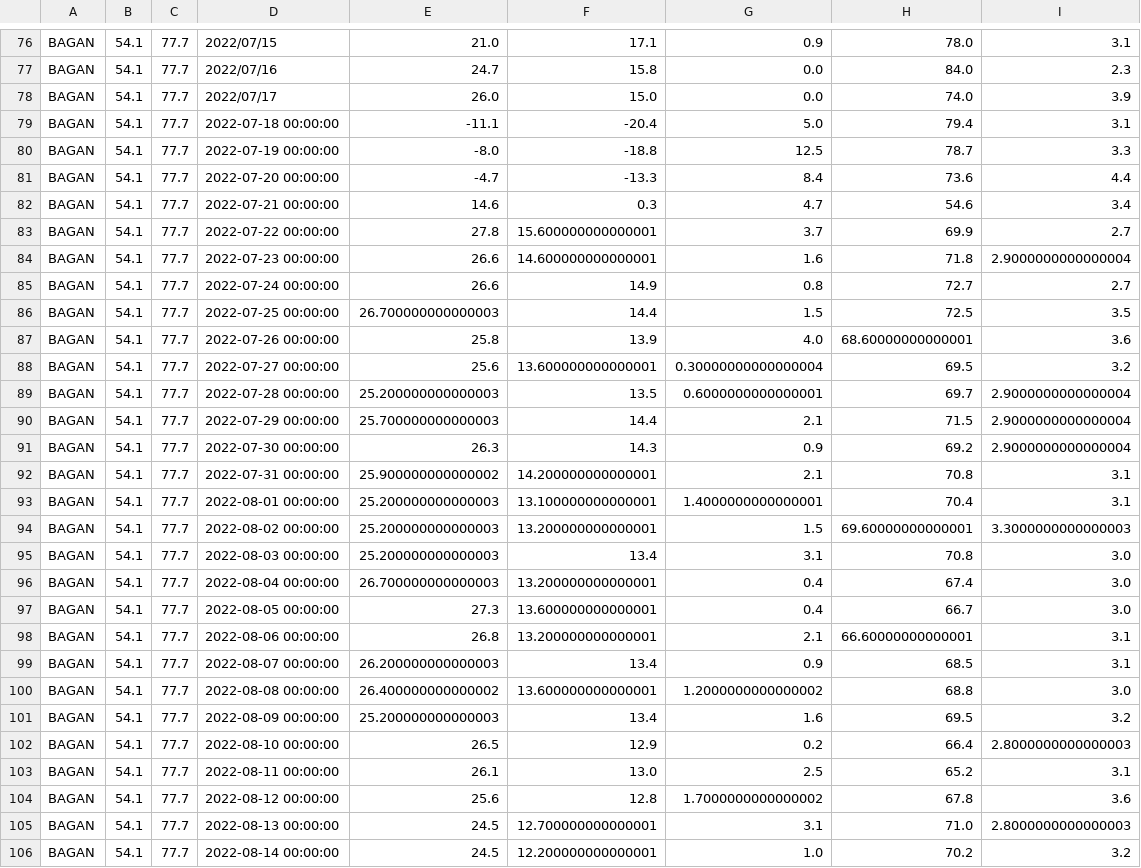
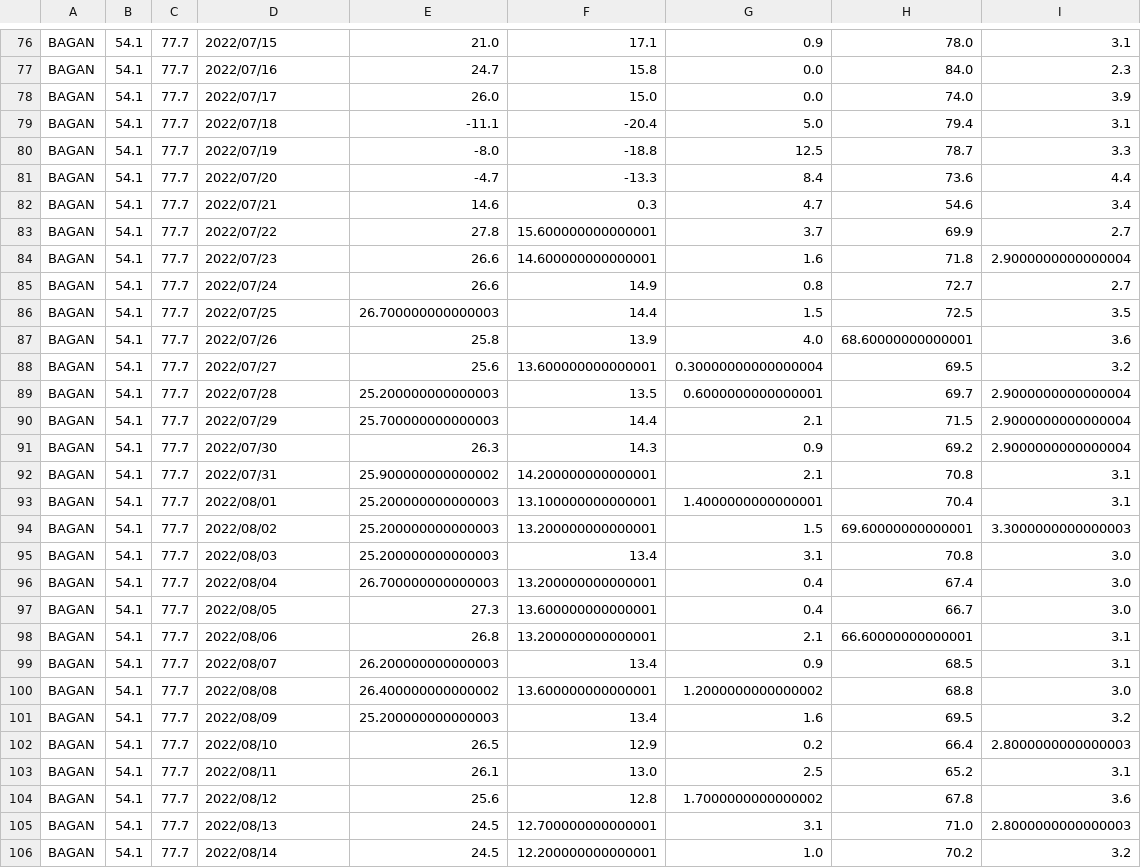
Before and after one commit to Alex1um/agroVision, a CSV file: combined/BAGAN.csv, drawn as a sheet; only a part is shown, gaps mark what is left out; the diff covers the shown part only.

```diff
--- a/combined/BAGAN.csv
+++ b/combined/BAGAN.csv
@@ -78,29 +78,29 @@ BAGAN,54.1,77.7,2022/07/16,24.7,15.8,0.0,84.0,2.3
 BAGAN,54.1,77.7,2022/07/17,26.0,15.0,0.0,74.0,3.9
-BAGAN,54.1,77.7,2022-07-18 00:00:00,-11.1,-20.4,5.0,79.4,3.1
-BAGAN,54.1,77.7,2022-07-19 00:00:00,-8.0,-18.8,12.5,78.7,3.3
-BAGAN,54.1,77.7,2022-07-20 00:00:00,-4.7,-13.3,8.4,73.6,4.4
-BAGAN,54.1,77.7,2022-07-21 00:00:00,14.6,0.3,4.7,54.6,3.4
-BAGAN,54.1,77.7,2022-07-22 00:00:00,27.8,15.600000000000001,3.7,69.9,2.7
-BAGAN,54.1,77.7,2022-07-23 00:00:00,26.6,14.600000000000001,1.6,71.8,2.9000000000000004
-BAGAN,54.1,77.7,2022-07-24 00:00:00,26.6,14.9,0.8,72.7,2.7
-BAGAN,54.1,77.7,2022-07-25 00:00:00,26.700000000000003,14.4,1.5,72.5,3.5
-BAGAN,54.1,77.7,2022-07-26 00:00:00,25.8,13.9,4.0,68.60000000000001,3.6
-BAGAN,54.1,77.7,2022-07-27 00:00:00,25.6,13.600000000000001,0.30000000000000004,69.5,3.2
-BAGAN,54.1,77.7,2022-07-28 00:00:00,25.200000000000003,13.5,0.6000000000000001,69.7,2.9000000000000004
-BAGAN,54.1,77.7,2022-07-29 00:00:00,25.700000000000003,14.4,2.1,71.5,2.9000000000000004
-BAGAN,54.1,77.7,2022-07-30 00:00:00,26.3,14.3,0.9,69.2,2.9000000000000004
-BAGAN,54.1,77.7,2022-07-31 00:00:00,25.900000000000002,14.200000000000001,2.1,70.8,3.1
-BAGAN,54.1,77.7,2022-08-01 00:00:00,25.200000000000003,13.100000000000001,1.4000000000000001,70.4,3.1
-BAGAN,54.1,77.7,2022-08-02 00:00:00,25.200000000000003,13.200000000000001,1.5,69.60000000000001,3.3000000000000003
-BAGAN,54.1,77.7,2022-08-03 00:00:00,25.200000000000003,13.4,3.1,70.8,3.0
-BAGAN,54.1,77.7,2022-08-04 00:00:00,26.700000000000003,13.200000000000001,0.4,67.4,3.0
-BAGAN,54.1,77.7,2022-08-05 00:00:00,27.3,13.600000000000001,0.4,66.7,3.0
-BAGAN,54.1,77.7,2022-08-06 00:00:00,26.8,13.200000000000001,2.1,66.60000000000001,3.1
-BAGAN,54.1,77.7,2022-08-07 00:00:00,26.200000000000003,13.4,0.9,68.5,3.1
-BAGAN,54.1,77.7,2022-08-08 00:00:00,26.400000000000002,13.600000000000001,1.2000000000000002,68.8,3.0
-BAGAN,54.1,77.7,2022-08-09 00:00:00,25.200000000000003,13.4,1.6,69.5,3.2
-BAGAN,54.1,77.7,2022-08-10 00:00:00,26.5,12.9,0.2,66.4,2.8000000000000003
-BAGAN,54.1,77.7,2022-08-11 00:00:00,26.1,13.0,2.5,65.2,3.1
-BAGAN,54.1,77.7,2022-08-12 00:00:00,25.6,12.8,1.7000000000000002,67.8,3.6
-BAGAN,54.1,77.7,2022-08-13 00:00:00,24.5,12.700000000000001,3.1,71.0,2.8000000000000003
-BAGAN,54.1,77.7,2022-08-14 00:00:00,24.5,12.200000000000001,1.0,70.2,3.2
+BAGAN,54.1,77.7,2022/07/18,-11.1,-20.4,5.0,79.4,3.1
+BAGAN,54.1,77.7,2022/07/19,-8.0,-18.8,12.5,78.7,3.3
+BAGAN,54.1,77.7,2022/07/20,-4.7,-13.3,8.4,73.6,4.4
+BAGAN,54.1,77.7,2022/07/21,14.6,0.3,4.7,54.6,3.4
+BAGAN,54.1,77.7,2022/07/22,27.8,15.600000000000001,3.7,69.9,2.7
+BAGAN,54.1,77.7,2022/07/23,26.6,14.600000000000001,1.6,71.8,2.9000000000000004
+BAGAN,54.1,77.7,2022/07/24,26.6,14.9,0.8,72.7,2.7
+BAGAN,54.1,77.7,2022/07/25,26.700000000000003,14.4,1.5,72.5,3.5
+BAGAN,54.1,77.7,2022/07/26,25.8,13.9,4.0,68.60000000000001,3.6
+BAGAN,54.1,77.7,2022/07/27,25.6,13.600000000000001,0.30000000000000004,69.5,3.2
+BAGAN,54.1,77.7,2022/07/28,25.200000000000003,13.5,0.6000000000000001,69.7,2.9000000000000004
+BAGAN,54.1,77.7,2022/07/29,25.700000000000003,14.4,2.1,71.5,2.9000000000000004
+BAGAN,54.1,77.7,2022/07/30,26.3,14.3,0.9,69.2,2.9000000000000004
+BAGAN,54.1,77.7,2022/07/31,25.900000000000002,14.200000000000001,2.1,70.8,3.1
+BAGAN,54.1,77.7,2022/08/01,25.200000000000003,13.100000000000001,1.4000000000000001,70.4,3.1
+BAGAN,54.1,77.7,2022/08/02,25.200000000000003,13.200000000000001,1.5,69.60000000000001,3.3000000000000003
+BAGAN,54.1,77.7,2022/08/03,25.200000000000003,13.4,3.1,70.8,3.0
+BAGAN,54.1,77.7,2022/08/04,26.700000000000003,13.200000000000001,0.4,67.4,3.0
+BAGAN,54.1,77.7,2022/08/05,27.3,13.600000000000001,0.4,66.7,3.0
+BAGAN,54.1,77.7,2022/08/06,26.8,13.200000000000001,2.1,66.60000000000001,3.1
+BAGAN,54.1,77.7,2022/08/07,26.200000000000003,13.4,0.9,68.5,3.1
+BAGAN,54.1,77.7,2022/08/08,26.400000000000002,13.600000000000001,1.2000000000000002,68.8,3.0
+BAGAN,54.1,77.7,2022/08/09,25.200000000000003,13.4,1.6,69.5,3.2
+BAGAN,54.1,77.7,2022/08/10,26.5,12.9,0.2,66.4,2.8000000000000003
+BAGAN,54.1,77.7,2022/08/11,26.1,13.0,2.5,65.2,3.1
+BAGAN,54.1,77.7,2022/08/12,25.6,12.8,1.7000000000000002,67.8,3.6
+BAGAN,54.1,77.7,2022/08/13,24.5,12.700000000000001,3.1,71.0,2.8000000000000003
+BAGAN,54.1,77.7,2022/08/14,24.5,12.200000000000001,1.0,70.2,3.2
```
Also changed, not shown: 17 edited cells elsewhere in this file, combined/BOLOTNO.csv, combined/CHANI.csv, 26 other files.
